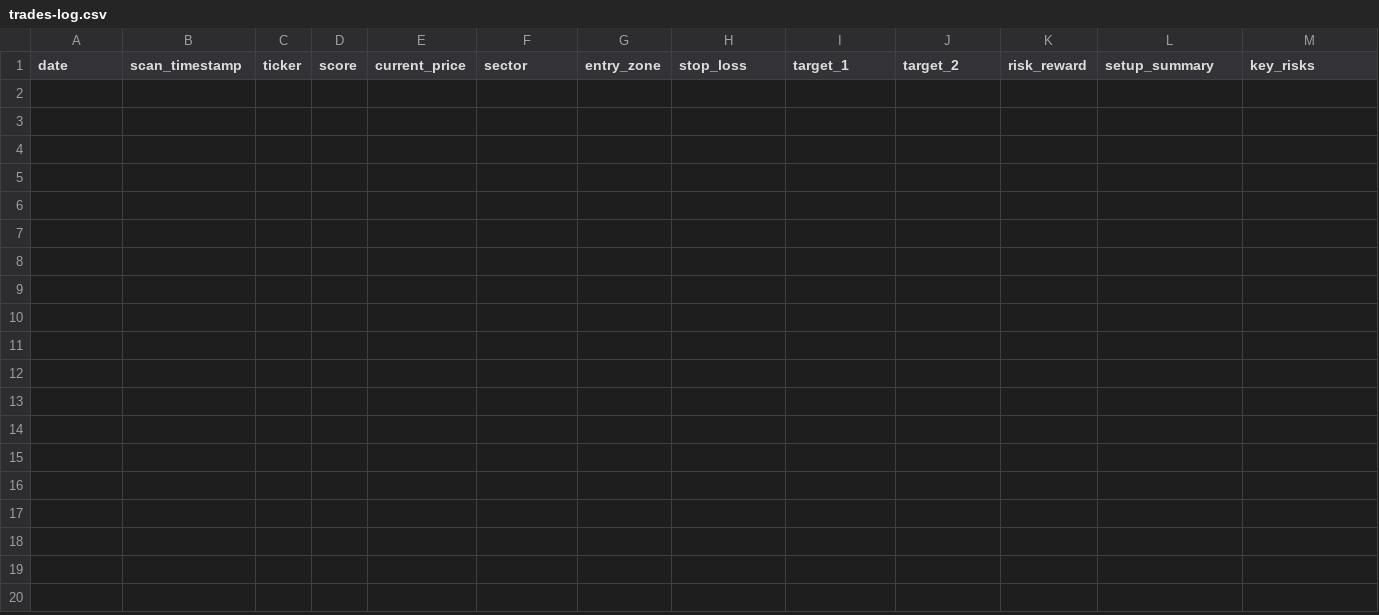
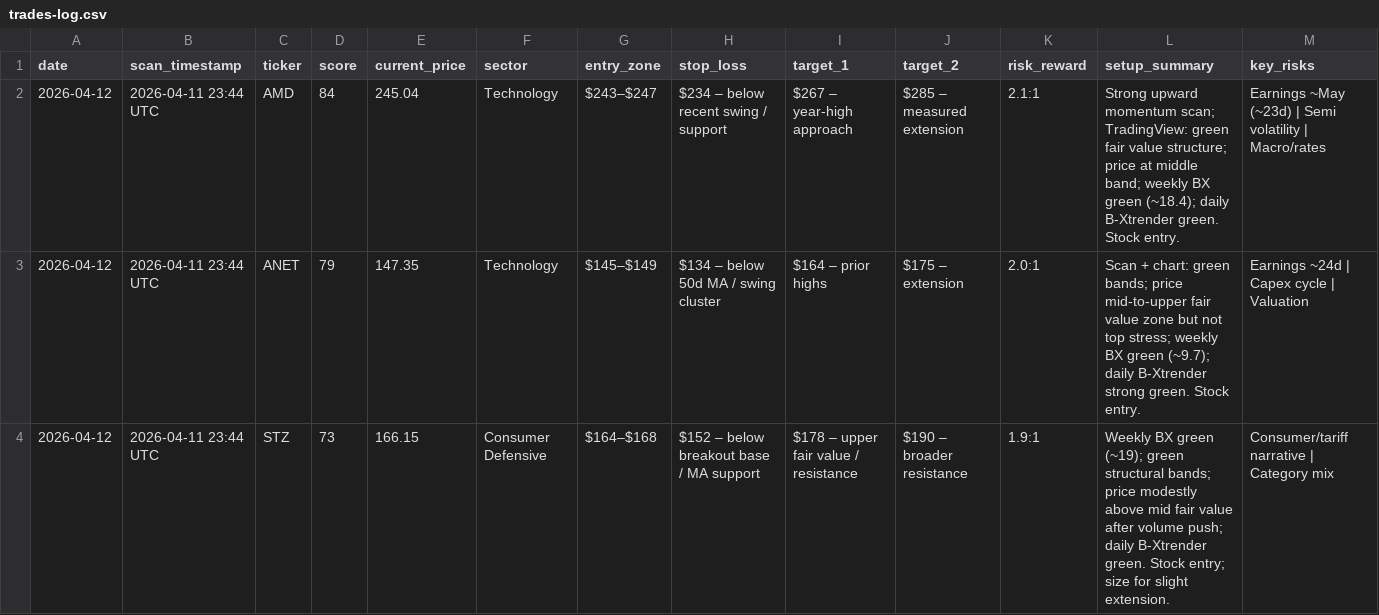
Before and after one commit to restieauxbro/trading-strategies, a CSV file: strategies/positive-bx-entry/trades-log.csv, drawn as a sheet; only a part is shown; rows hold the shown columns only; the diff names each change by its address in the sheet, - before the commit and + after, or states it on an @@ line.

```diff
--- a/strategies/positive-bx-entry/trades-log.csv
+++ b/strategies/positive-bx-entry/trades-log.csv
+row 2: 2026-04-12 | 2026-04-11 23:44 UTC | AMD | 84 | 245.04 | Technology | $243–$247 | $234 – below recent swing / support | $267 – year-high approach | $285 – measured extension | 2.1:1 | Strong upward momentum scan; TradingView: green fair value structure; price at middle band; weekly BX green (~18.4); daily B-Xtrender green. Stock entry. | Earnings ~May (~23d) | Semi volatility | Macro/rates
+row 3: 2026-04-12 | 2026-04-11 23:44 UTC | ANET | 79 | 147.35 | Technology | $145–$149 | $134 – below 50d MA / swing cluster | $164 – prior highs | $175 – extension | 2.0:1 | Scan + chart: green bands; price mid-to-upper fair value zone but not top stress; weekly BX green (~9.7); daily B-Xtrender strong green. Stock entry. | Earnings ~24d | Capex cycle | Valuation
+row 4: 2026-04-12 | 2026-04-11 23:44 UTC | STZ | 73 | 166.15 | Consumer Defensive | $164–$168 | $152 – below breakout base / MA support | $178 – upper fair value / resistance | $190 – broader resistance | 1.9:1 | Weekly BX green (~19); green structural bands; price modestly above mid fair value after volume push; daily B-Xtrender green. Stock entry; size for slight extension. | Consumer/tariff narrative | Category mix
```
Also changed, not shown: 20 other files.
